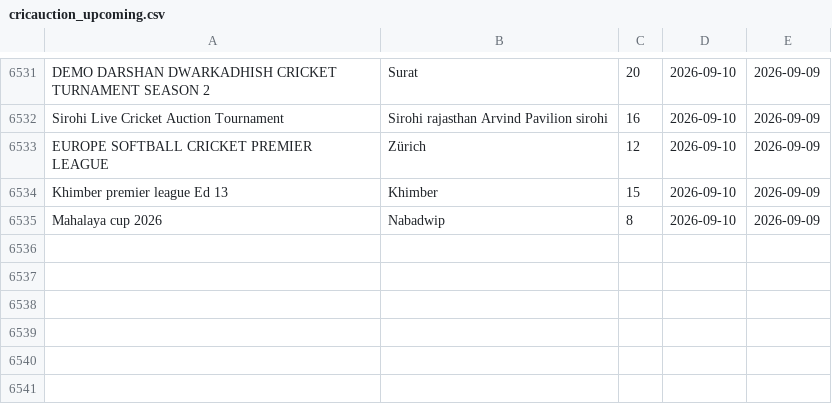
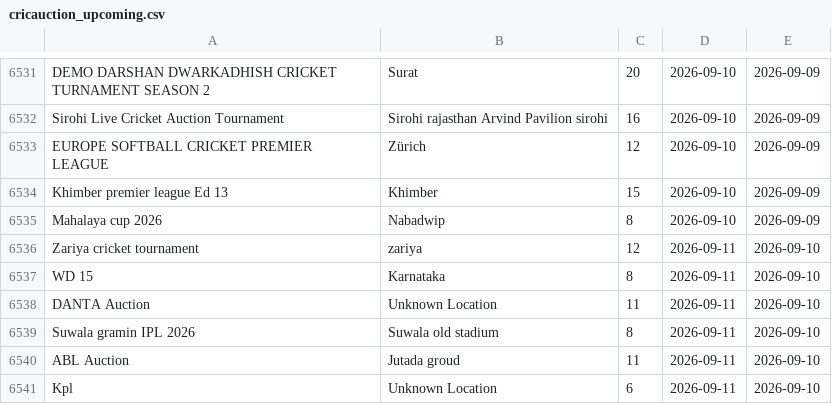
Before and after one commit to Darshilshahcricbattle/CricAuction, a CSV file: cricauction_upcoming.csv, drawn as a sheet; only a part is shown, gaps mark what is left out.

Commit message:
Update auction data - 2026-09-10

```diff
--- a/cricauction_upcoming.csv
+++ b/cricauction_upcoming.csv
@@ -6535 +6535,7 @@ Khimber premier league Ed 13,Khimber,15,2026-09-10,2026-09-09
 Mahalaya cup 2026,Nabadwip,8,2026-09-10,2026-09-09
+Zariya cricket tournament,zariya,12,2026-09-11,2026-09-10
+WD 15,Karnataka,8,2026-09-11,2026-09-10
+DANTA Auction,Unknown Location,11,2026-09-11,2026-09-10
+Suwala gramin IPL 2026,Suwala old stadium,8,2026-09-11,2026-09-10
+ABL Auction,Jutada groud,11,2026-09-11,2026-09-10
+Kpl,Unknown Location,6,2026-09-11,2026-09-10
```
